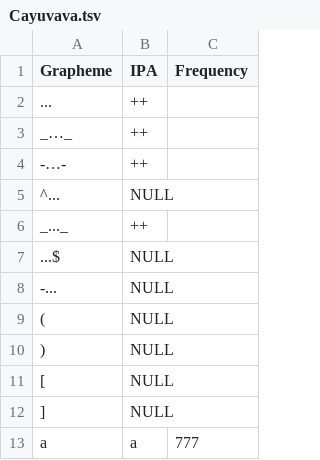
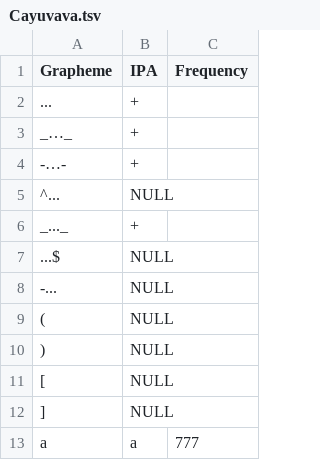
Before and after one commit to intercontinental-dictionary-series/keypano, a TSV file: etc/orthography/Cayuvava.tsv, drawn as a sheet; only a part is shown.

```diff
--- a/etc/orthography/Cayuvava.tsv
+++ b/etc/orthography/Cayuvava.tsv
@@ -1,7 +1,7 @@
 Grapheme	IPA	Frequency
-...	++	
-_…_	++	
--…-	++	
+...	+	
+_…_	+	
+-…-	+	
 ^...	NULL	
-_..._	++	
+_..._	+	
 ...$	NULL	
```
Also changed, not shown: etc/orthography/Catuquina.tsv, etc/orthography/Moseten.tsv.
